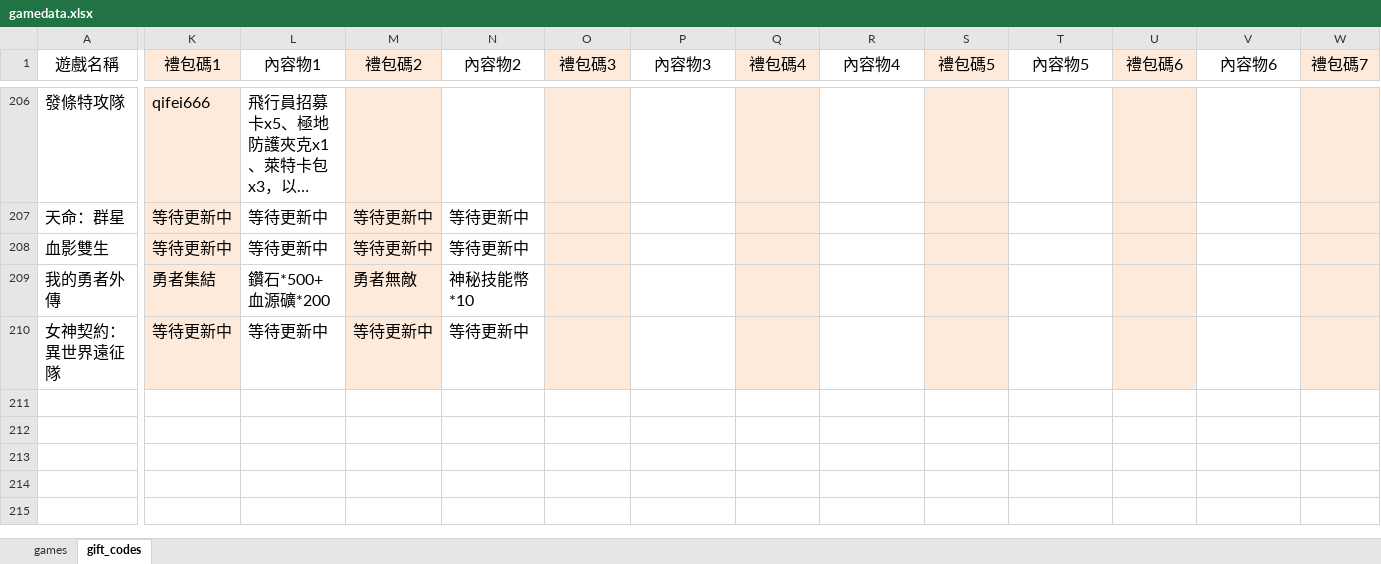
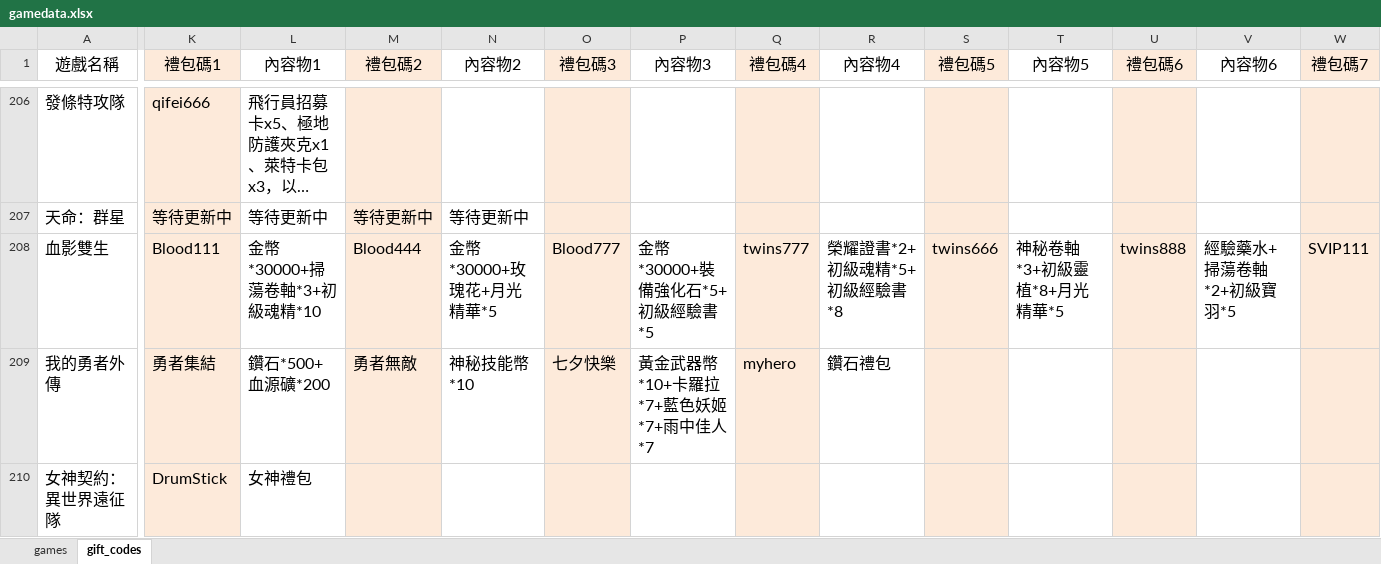
Before and after one commit to diva3322/SSBuy-web, an Excel workbook: detail_giftcode/data/gamedata.xlsx, sheet gift_codes, drawn as a sheet; only a part is shown, gaps mark what is left out; long unchanged cells end in …; values as stored, in another font and other column widths than the file's, no borders; the diff covers the shown part only; the diff names each change by its address in the sheet, - before the commit and + after, or states it on an @@ line.

```diff
--- a/detail_giftcode/data/gamedata.xlsx (sheet gift_codes)
+++ b/detail_giftcode/data/gamedata.xlsx (sheet gift_codes)
-K208 (禮包碼1): 等待更新中
+K208 (禮包碼1): Blood111
-L208 (內容物1): 等待更新中
+L208 (內容物1): 金幣*30000+掃蕩卷軸*3+初級魂精*10
-M208 (禮包碼2): 等待更新中
+M208 (禮包碼2): Blood444
-N208 (內容物2): 等待更新中
+N208 (內容物2): 金幣*30000+玫瑰花+月光精華*5
-O208 (禮包碼3): (empty)
+O208 (禮包碼3): Blood777
-P208 (內容物3): (empty)
+P208 (內容物3): 金幣*30000+裝備強化石*5+初級經驗書*5
-Q208 (禮包碼4): (empty)
+Q208 (禮包碼4): twins777
-R208 (內容物4): (empty)
+R208 (內容物4): 榮耀證書*2+初級魂精*5+初級經驗書*8
-S208 (禮包碼5): (empty)
+S208 (禮包碼5): twins666
-T208 (內容物5): (empty)
+T208 (內容物5): 神秘卷軸*3+初級靈植*8+月光精華*5
-U208 (禮包碼6): (empty)
+U208 (禮包碼6): twins888
-V208 (內容物6): (empty)
+V208 (內容物6): 經驗藥水+掃蕩卷軸*2+初級寶羽*5
-W208 (禮包碼7): (empty)
+W208 (禮包碼7): SVIP111
-O209 (禮包碼3): (empty)
+O209 (禮包碼3): 七夕快樂
-P209 (內容物3): (empty)
+P209 (內容物3): 黃金武器幣*10+卡羅拉*7+藍色妖姬*7+雨中佳人*7
-Q209 (禮包碼4): (empty)
+Q209 (禮包碼4): myhero
-R209 (內容物4): (empty)
+R209 (內容物4): 鑽石禮包
-K210 (禮包碼1): 等待更新中
+K210 (禮包碼1): DrumStick
-L210 (內容物1): 等待更新中
+L210 (內容物1): 女神禮包
-M210 (禮包碼2): 等待更新中
+M210 (禮包碼2): (empty)
-N210 (內容物2): 等待更新中
+N210 (內容物2): (empty)
```
Also changed, not shown: 5 edited cells elsewhere in this sheet, 4 other files.
